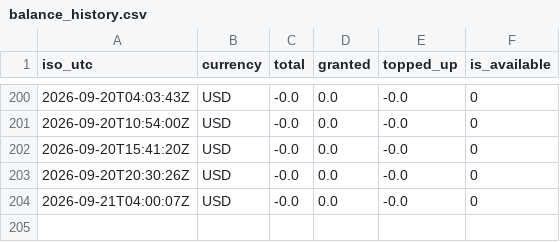
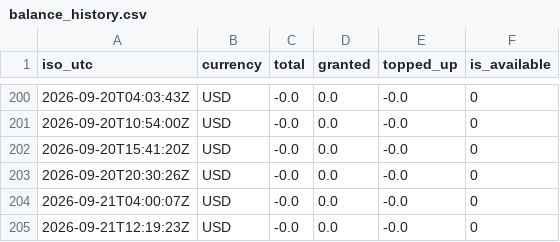
Before and after one commit to rocketcodecl/deepseek-usage-monitor, a CSV file: data/balance_history.csv, drawn as a sheet; only a part is shown, gaps mark what is left out.

```diff
--- a/data/balance_history.csv
+++ b/data/balance_history.csv
@@ -204 +204,2 @@ iso_utc,currency,total,granted,topped_up,is_available
 2026-09-21T04:00:07Z,USD,-0.0,0.0,-0.0,0
+2026-09-21T12:19:23Z,USD,-0.0,0.0,-0.0,0
```
